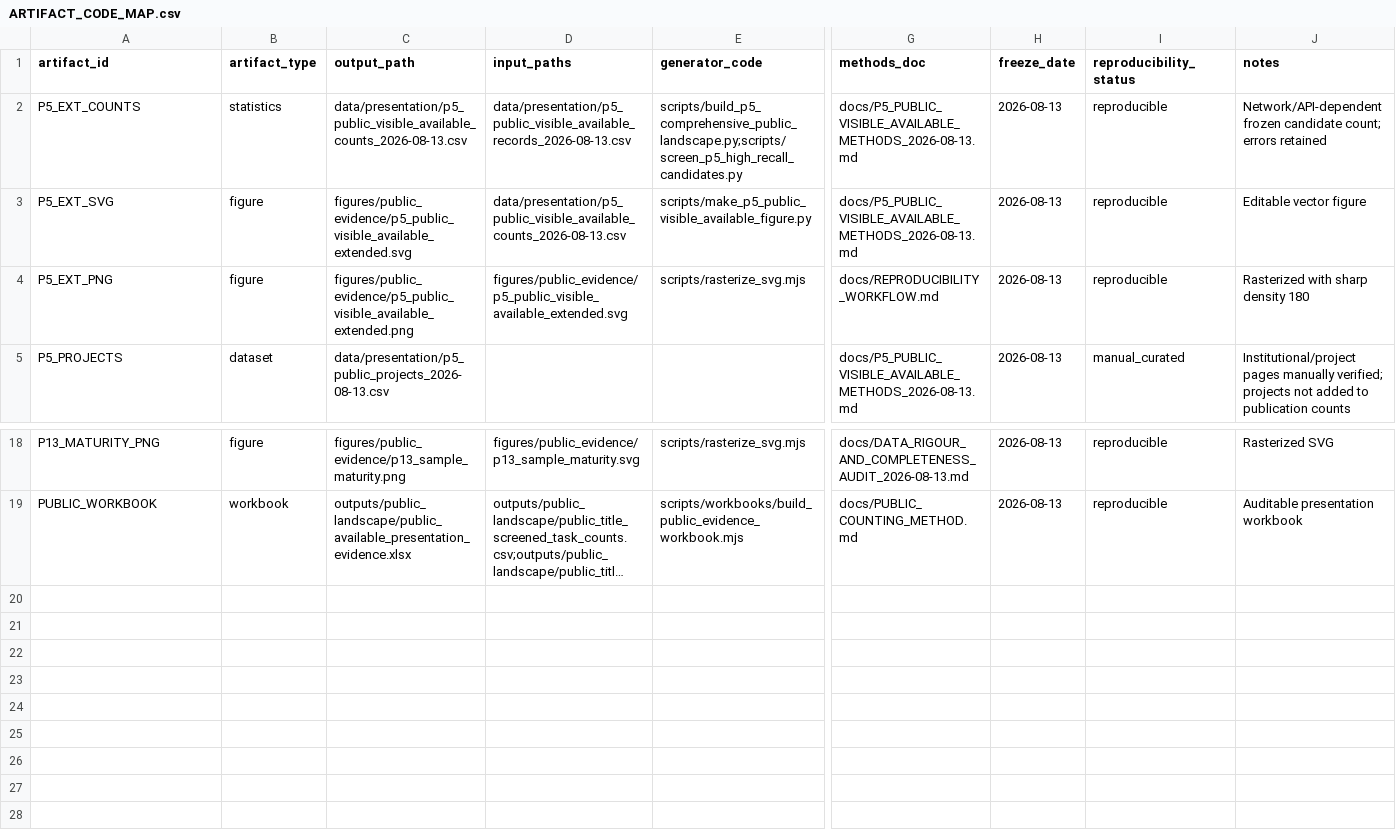
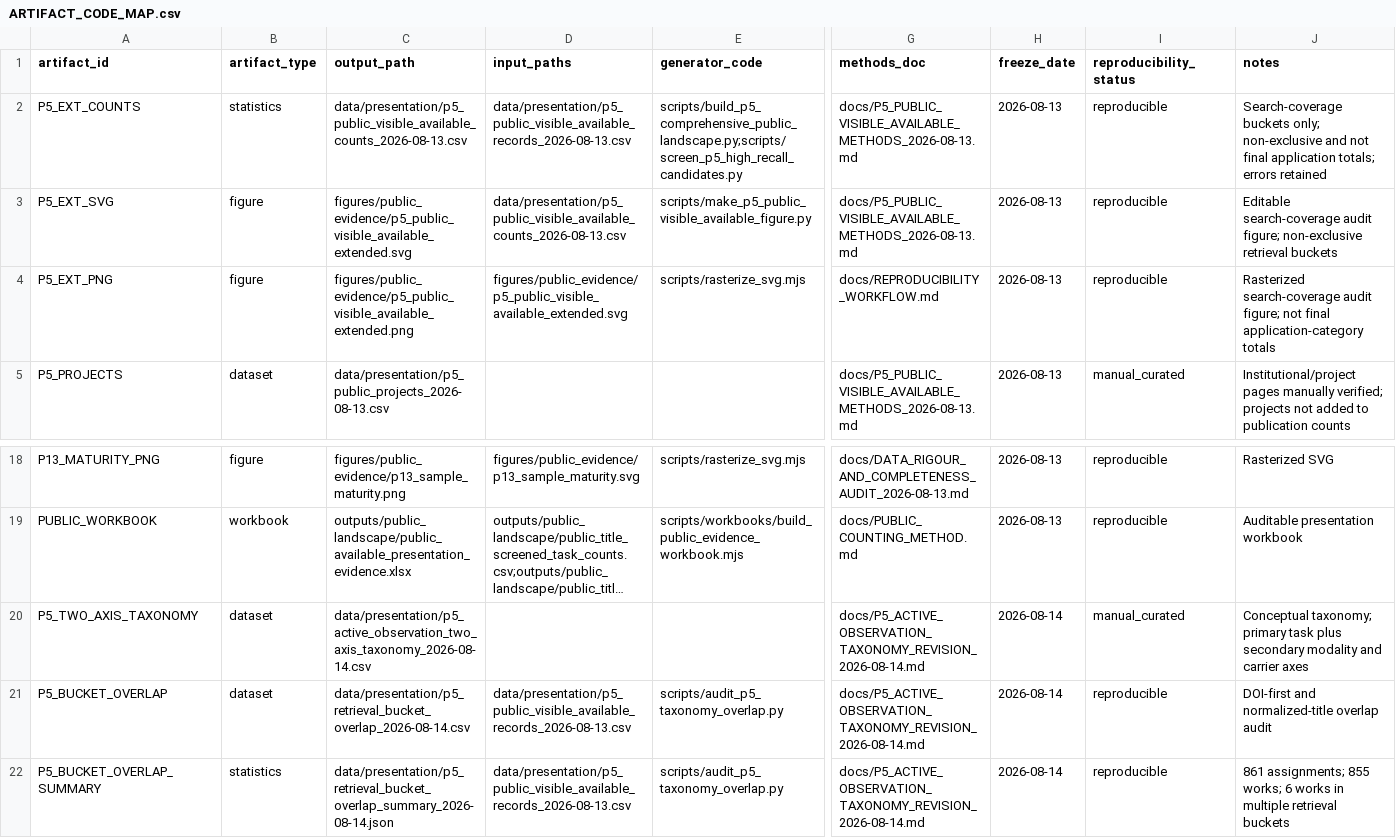
Before and after one commit to undefinted/Awesome-Embodied-Diagnostics, a CSV file: provenance/ARTIFACT_CODE_MAP.csv, drawn as a sheet; only a part is shown, gaps mark what is left out; long unchanged cells end in …; rows hold the shown columns only; the diff names each change by its address in the sheet, - before the commit and + after, or states it on an @@ line.

Commit message:
Correct P5 active-observation taxonomy

```diff
--- a/provenance/ARTIFACT_CODE_MAP.csv
+++ b/provenance/ARTIFACT_CODE_MAP.csv
-J2 (notes): Network/API-dependent frozen candidate count; errors retained
+J2 (notes): Search-coverage buckets only; non-exclusive and not final application totals; errors retained
-J3 (notes): Editable vector figure
+J3 (notes): Editable search-coverage audit figure; non-exclusive retrieval buckets
-J4 (notes): Rasterized with sharp density 180
+J4 (notes): Rasterized search-coverage audit figure; not final application-category totals
+row 20: P5_TWO_AXIS_TAXONOMY | dataset | data/presentation/p5_active_observation_two_axis_taxonomy_2026-08-14.csv |  |  | docs/P5_ACTIVE_OBSERVATION_TAXONOMY_REVISION_2026-08-14.md | 2026-08-14 | manual_curated | Conceptual taxonomy; primary task plus secondary modality and carrier axes
+row 21: P5_BUCKET_OVERLAP | dataset | data/presentation/p5_retrieval_bucket_overlap_2026-08-14.csv | data/presentation/p5_public_visible_available_records_2026-08-13.csv | scripts/audit_p5_taxonomy_overlap.py | docs/P5_ACTIVE_OBSERVATION_TAXONOMY_REVISION_2026-08-14.md | 2026-08-14 | reproducible | DOI-first and normalized-title overlap audit
+row 22: P5_BUCKET_OVERLAP_SUMMARY | statistics | data/presentation/p5_retrieval_bucket_overlap_summary_2026-08-14.json | data/presentation/p5_public_visible_available_records_2026-08-13.csv | scripts/audit_p5_taxonomy_overlap.py | docs/P5_ACTIVE_OBSERVATION_TAXONOMY_REVISION_2026-08-14.md | 2026-08-14 | reproducible | 861 assignments; 855 works; 6 works in multiple retrieval buckets
```
Also changed, not shown: 7 other files.
